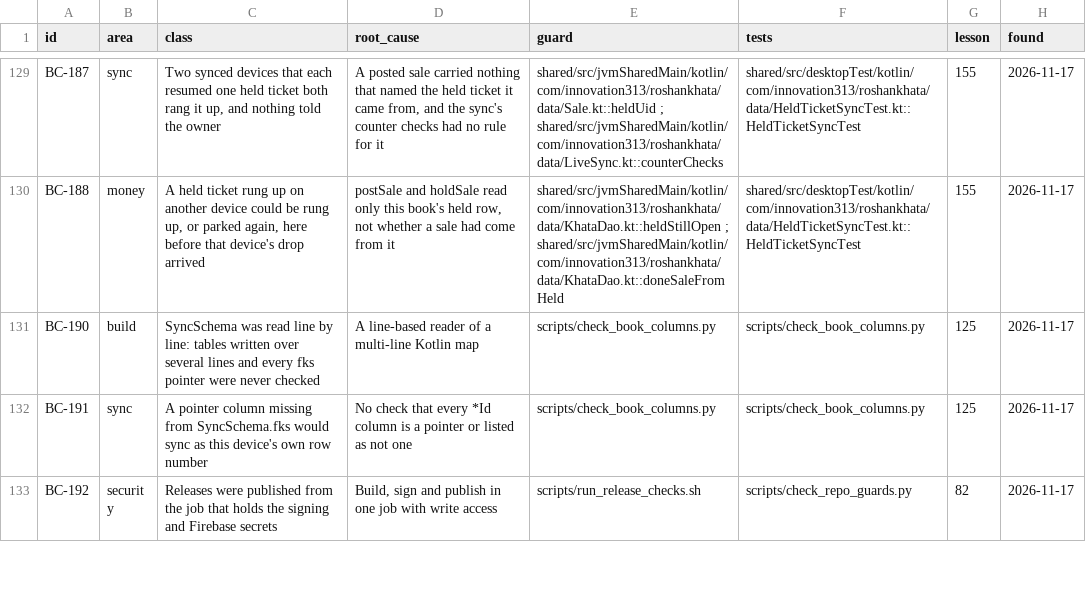
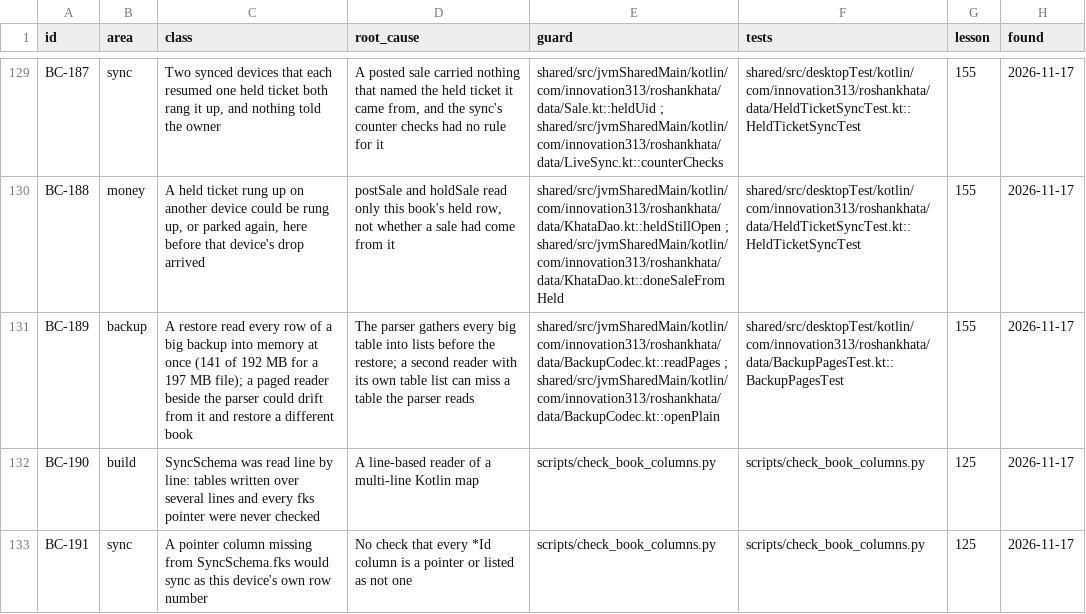
Before and after one commit to aliehtisham052-dotcom/RoshanKhata, a TSV file: docs/bug-classes.tsv, drawn as a sheet; only a part is shown, gaps mark what is left out; the shorter side is filled out with more unchanged rows; the diff names each change by its address in the sheet, - before the commit and + after, or states it on an @@ line.

```diff
--- a/docs/bug-classes.tsv
+++ b/docs/bug-classes.tsv
+row 131: BC-189 | backup | A restore read every row of a big backup into memory at once (141 of 192 MB for a 197 MB file); a paged reader beside the parser could drift from it and restore a different book | The parser gathers every big table into lists before the restore; a second reader with its own table list can miss a table the parser reads | shared/src/jvmSharedMain/kotlin/com/innovation313/roshankhata/data/BackupCodec.kt::readPages ; shared/src/jvmSharedMain/kotlin/com/innovation313/roshankhata/data/BackupCodec.kt::openPlain | shared/src/desktopTest/kotlin/com/innovation313/roshankhata/data/BackupPagesTest.kt::BackupPagesTest | 155 | 2026-11-17
```
Also changed, not shown: 3 other files.
